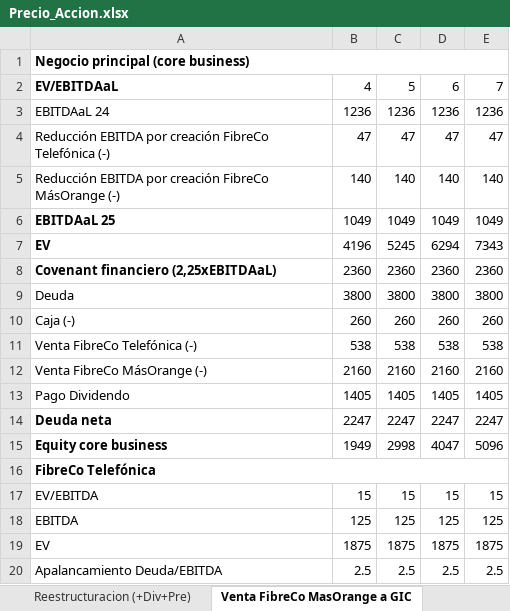
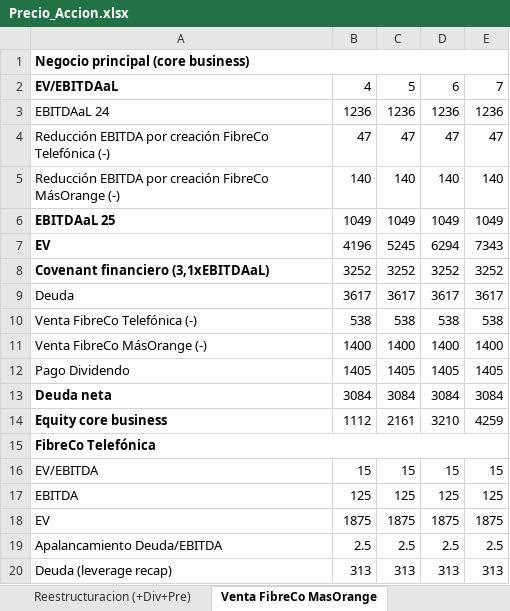
Before and after one commit to palfaros/palfaros-knowledge-base, an Excel workbook: content/Value Investing/Zegona Communications Plc - ZEG/Precio_Accion.xlsx, sheet Venta FibreCo MasOrange, drawn as a sheet; only a part is shown; the shorter side is filled out with more unchanged rows; values as stored, in another font and other column widths than the file's, no borders; removed rows and columns are numbered as before the commit, all else as after; the diff covers the shown part only; the diff names each change by its address in the sheet, - before the commit and + after, or states it on an @@ line.

```diff
--- a/content/Value Investing/Zegona Communications Plc - ZEG/Precio_Accion.xlsx (sheet Venta FibreCo MasOrange)
+++ b/content/Value Investing/Zegona Communications Plc - ZEG/Precio_Accion.xlsx (sheet Venta FibreCo MasOrange)
-sheet tab: Venta FibreCo MasOrange a GIC
+sheet tab: Venta FibreCo MasOrange
-row 8: Covenant financiero (2,25xEBITDAaL) | 2360 | 2360 | 2360 | 2360
-row 9: Deuda | 3800 | 3800 | 3800 | 3800
-row 10: Caja (-) | 260 | 260 | 260 | 260
+row 8: Covenant financiero (3,1xEBITDAaL) | 3252 | 3252 | 3252 | 3252
+row 9: Deuda | 3617 | 3617 | 3617 | 3617
-row 12: Venta FibreCo MásOrange (-) | 2160 | 2160 | 2160 | 2160
+row 11: Venta FibreCo MásOrange (-) | 1400 | 1400 | 1400 | 1400
-row 14: Deuda neta | 2247 | 2247 | 2247 | 2247
-row 15: Equity core business | 1949 | 2998 | 4047 | 5096
+row 13: Deuda neta | 3084 | 3084 | 3084 | 3084
+row 14: Equity core business | 1112 | 2161 | 3210 | 4259
```
Also changed, not shown: 9 added rows and 14 removed rows elsewhere in this sheet, other sheet tabs, formulas that keep their value, 2 other files.
